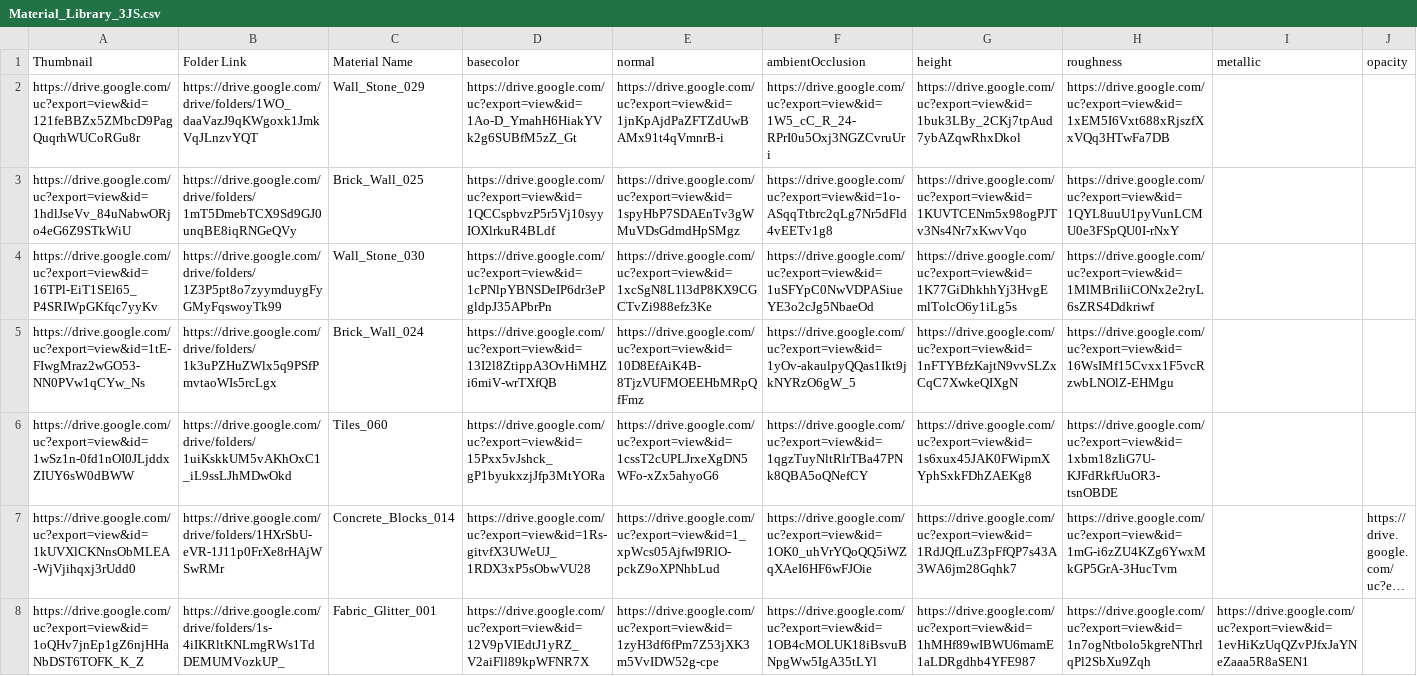
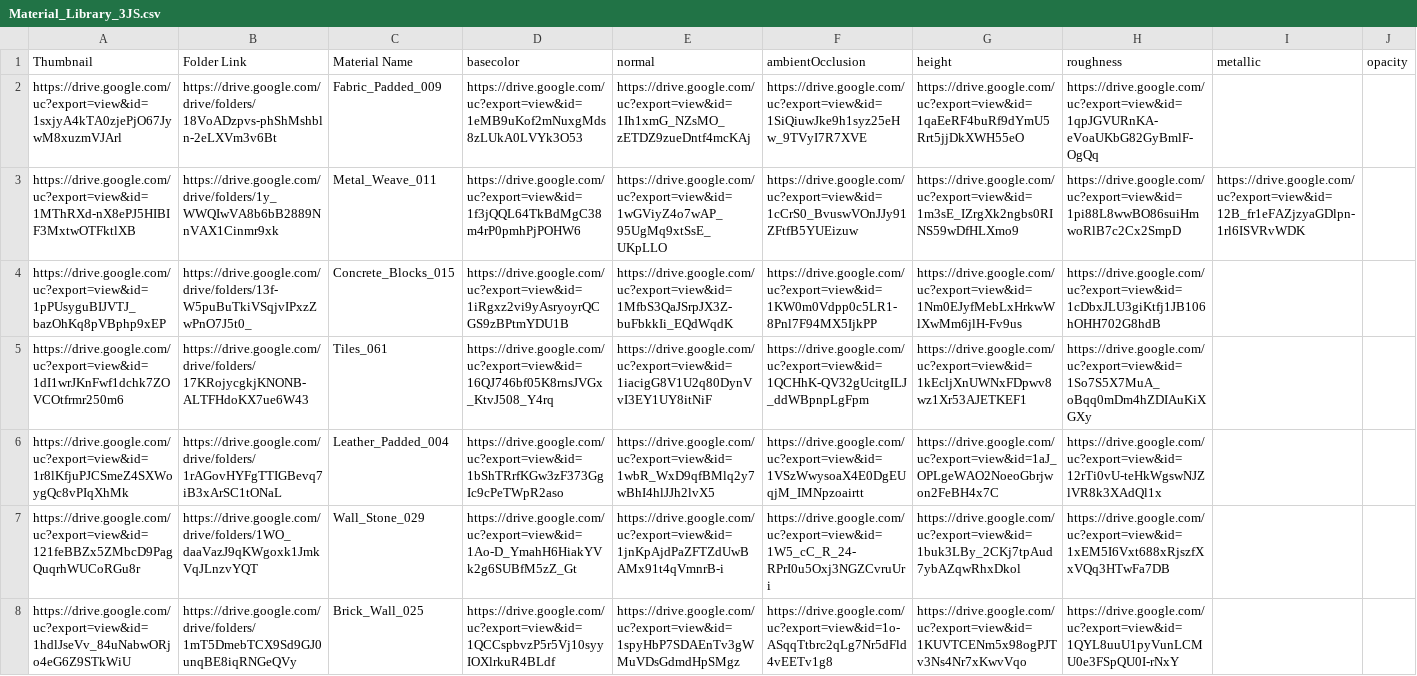
Before and after one commit to gendosplace/Material_Library, a CSV file: Material_Library_3JS.csv, drawn as a sheet; only a part is shown; the shorter side is filled out with more unchanged rows; long unchanged cells end in …; the diff names each change by its address in the sheet, - before the commit and + after, or states it on an @@ line.

Commit message:
Update Material_Library_3JS.csv
21Jul

```diff
--- a/Material_Library_3JS.csv
+++ b/Material_Library_3JS.csv
+row 2: https://drive.google.com/uc?export=view&id=1sxjyA4kTA0zjePjO67JywM8xuzmVJArl | https://drive.google.com/drive/folders/18VoADzpvs-phShMshbln-2eLXVm3v6Bt | Fabric_Padded_009 | https://drive.google.com/uc?export=view&id=1eMB9uKof2mNuxgMds8zLUkA0LVYk3O53 | https://drive.google.com/uc?export=view&id=1Ih1xmG_NZsMO_zETDZ9zueDntf4mcKAj | https://drive.google.com/uc?export=view&id=1SiQiuwJke9h1syz25eHw_9TVyI7R7XVE | https://drive.google.com/uc?export=view&id=1qaEeRF4buRf9dYmU5Rrt5jjDkXWH55eO | https://drive.google.com/uc?export=view&id=1qpJGVURnKA-eVoaUKbG82GyBmlF-OgQq
+row 3: https://drive.google.com/uc?export=view&id=1MThRXd-nX8ePJ5HIBIF3MxtwOTFktlXB | https://drive.google.com/drive/folders/1y_WWQIwVA8b6bB2889NnVAX1Cinmr9xk | Metal_Weave_011 | https://drive.google.com/uc?export=view&id=1f3jQQL64TkBdMgC38m4rP0pmhPjPOHW6 | https://drive.google.com/uc?export=view&id=1wGViyZ4o7wAP_95UgMq9xtSsE_UKpLLO | https://drive.google.com/uc?export=view&id=1cCrS0_BvuswVOnJJy91ZFtfB5YUEizuw | https://drive.google.com/uc?export=view&id=1m3sE_IZrgXk2ngbs0RINS59wDfHLXmo9 | https://drive.google.com/uc?export=view&id=1pi88L8wwBO86suiHmwoRlB7c2Cx2SmpD | https://drive.google.com/uc?export=view&id=12B_fr1eFAZjzyaGDlpn-1rl6ISVRvWDK
+row 4: https://drive.google.com/uc?export=view&id=1pPUsyguBIJVTJ_bazOhKq8pVBphp9xEP | https://drive.google.com/drive/folders/13f-W5puBuTkiVSqjvIPxzZwPnO7J5t0_ | Concrete_Blocks_015 | https://drive.google.com/uc?export=view&id=1iRgxz2vi9yAsryoyrQCGS9zBPtmYDU1B | https://drive.google.com/uc?export=view&id=1MfbS3QaJSrpJX3Z-buFbkkIi_EQdWqdK | https://drive.google.com/uc?export=view&id=1KW0m0Vdpp0c5LR1-8Pnl7F94MX5IjkPP | https://drive.google.com/uc?export=view&id=1Nm0EJyfMebLxHrkwWlXwMm6jlH-Fv9us | https://drive.google.com/uc?export=view&id=1cDbxJLU3giKtfj1JB106hOHH702G8hdB
+row 5: https://drive.google.com/uc?export=view&id=1dI1wrJKnFwf1dchk7ZOVCOtfrmr250m6 | https://drive.google.com/drive/folders/17KRojycgkjKNONB-ALTFHdoKX7ue6W43 | Tiles_061 | https://drive.google.com/uc?export=view&id=16QJ746bf05K8rnsJVGx_KtvJ508_Y4rq | https://drive.google.com/uc?export=view&id=1iacigG8V1U2q80DynVvI3EY1UY8itNiF | https://drive.google.com/uc?export=view&id=1QCHhK-QV32gUcitgILJ_ddWBpnpLgFpm | https://drive.google.com/uc?export=view&id=1kEcljXnUWNxFDpwv8wz1Xr53AJETKEF1 | https://drive.google.com/uc?export=view&id=1So7S5X7MuA_oBqq0mDm4hZDIAuKiXGXy
+row 6: https://drive.google.com/uc?export=view&id=1r8lKfjuPJCSmeZ4SXWoygQc8vPIqXhMk | https://drive.google.com/drive/folders/1rAGovHYFgTTIGBevq7iB3xArSC1tONaL | Leather_Padded_004 | https://drive.google.com/uc?export=view&id=1bShTRrfKGw3zF373GgIc9cPeTWpR2aso | https://drive.google.com/uc?export=view&id=1wbR_WxD9qfBMlq2y7wBhI4hlJJh2lvX5 | https://drive.google.com/uc?export=view&id=1VSzWwysoaX4E0DgEUqjM_IMNpzoairtt | https://drive.google.com/uc?export=view&id=1aJ_OPLgeWAO2NoeoGbrjwon2FeBH4x7C | https://drive.google.com/uc?export=view&id=12rTi0vU-teHkWgswNJZlVR8k3XAdQl1x
```
